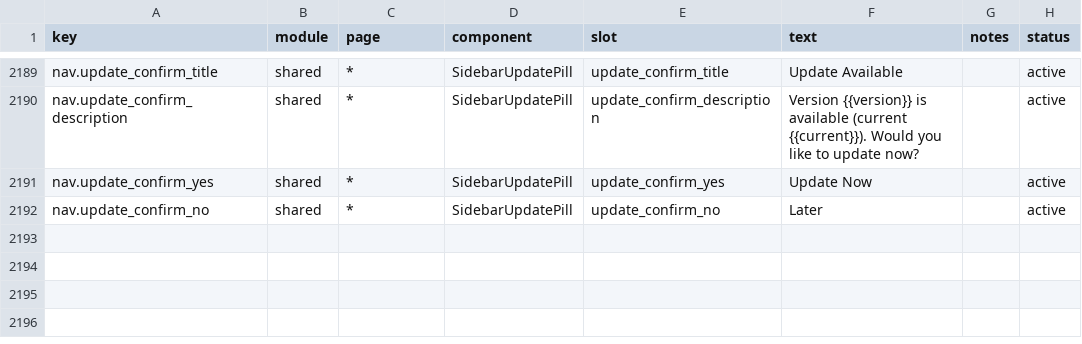
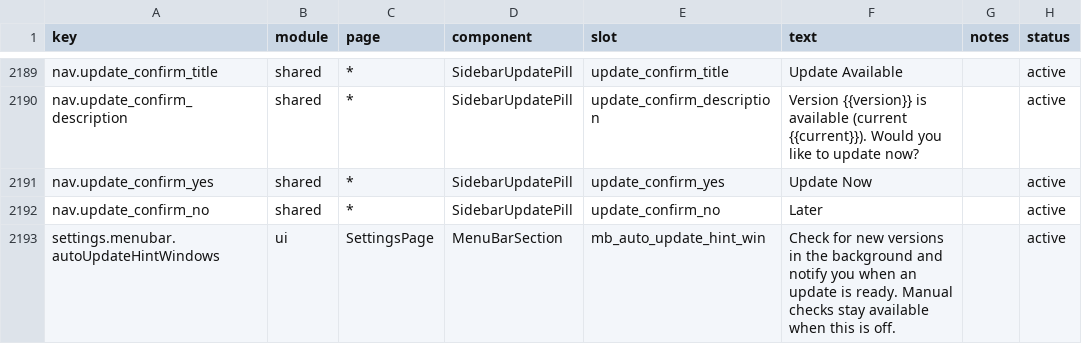
Before and after one commit to xiufengsun/TokenTracker, a CSV file: dashboard/src/content/copy.csv, drawn as a sheet; only a part is shown, gaps mark what is left out.

Commit message:
fix(windows,dashboard): surface update errors, show tray balloon, and add tests

```diff
--- a/dashboard/src/content/copy.csv
+++ b/dashboard/src/content/copy.csv
@@ -2192 +2192,2 @@ nav.update_confirm_yes,shared,*,SidebarUpdatePill,update_confirm_yes,"Update Now
 nav.update_confirm_no,shared,*,SidebarUpdatePill,update_confirm_no,"Later",,active
+settings.menubar.autoUpdateHintWindows,ui,SettingsPage,MenuBarSection,mb_auto_update_hint_win,"Check for new versions in the background and notify you when an update is ready. Manual checks stay available when this is off.",,active
```
Also changed, not shown: 8 other files.
